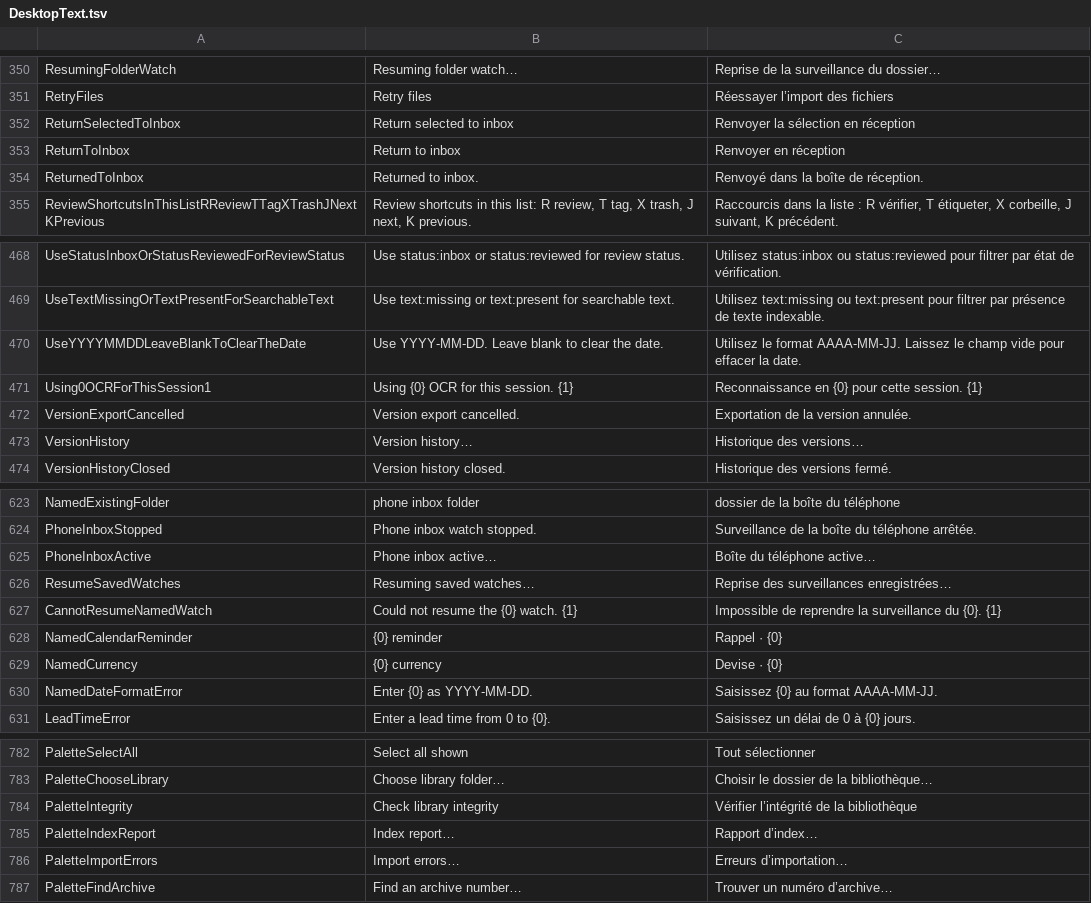
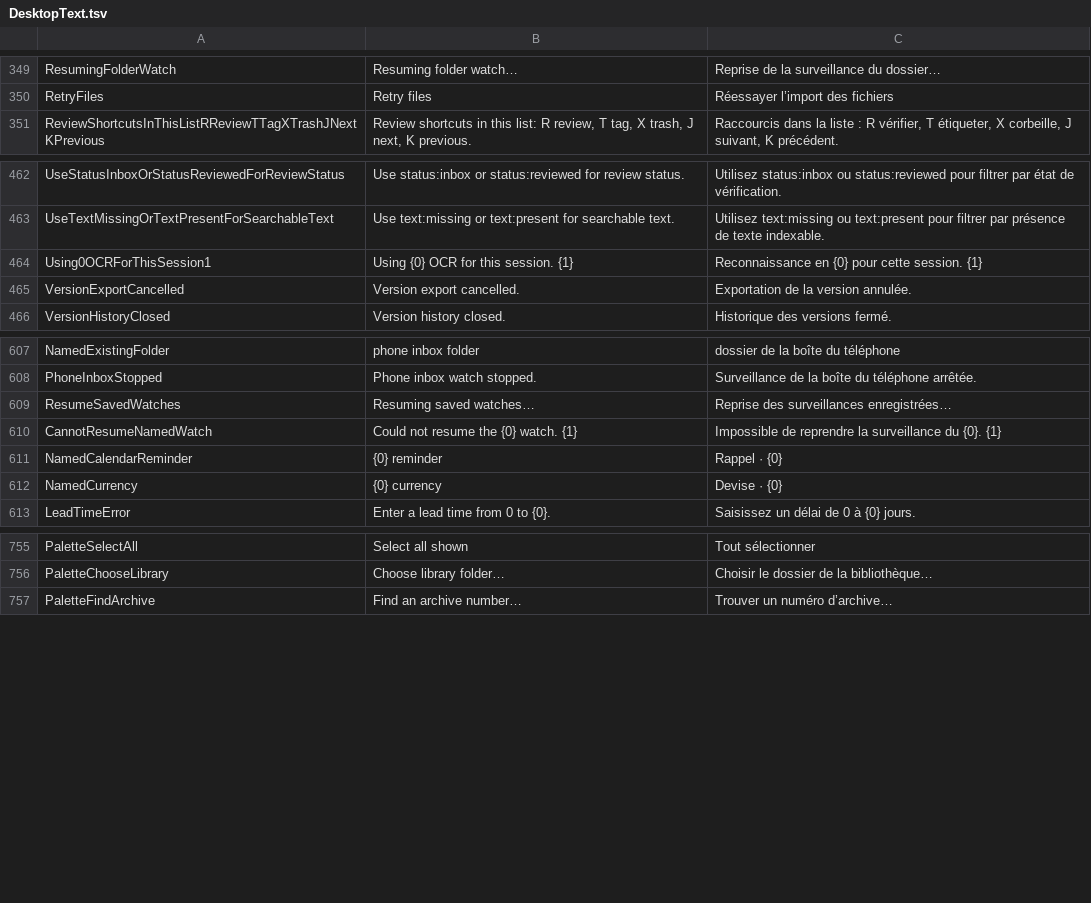
Before and after one commit to itsdanielyc/plico, a TSV file: src/Plico.Desktop/Resources/DesktopText.tsv, drawn as a sheet; only a part is shown, gaps mark what is left out; removed rows and columns are numbered as before the commit, all else as after; the diff covers the shown part only; the diff names each change by its address in the sheet, - before the commit and + after, or states it on an @@ line.

Commit message:
Write the interface's copy in the family voice
One name per concept: the card's Fields are Details (palette "Details…"), the palette's
"Reminders and deadlines…" is "Reminder…", "Upcoming reminders…" and the ⋯ menu's
"Reminders…" are the Upcoming place, and a reviewed document goes "Back to Inbox" on
its button, in the palette and in the batch card, with "Back in the Inbox." as its
message. "Marked as reviewed." is "Marked reviewed.".

An ellipsis stays only before a choice: Settings, Trash, Version history, Related
documents, Index report, Import errors, Check library integrity, the ⋯ menu ("More")
and the phone inbox menu lose theirs.

Dates read one way: "21 Nov 2026 at 13:25", "21 nov. 2026 à 13:25" in French. The batch
date dialog, the reminder dates and custom date fields show and take dates as the
interface writes them (ISO still accepted), and filing suggestions list days the same
way, so YYYY-MM-DD no longer appears in a field or a hint.

British spelling (recognised, optimising, colour) and the local models help in Settings
says "this PC" on Windows and "this computer" elsewhere through PlatformText. Rows that
nothing read any more are gone from the catalog.

```diff
--- a/src/Plico.Desktop/Resources/DesktopText.tsv
+++ b/src/Plico.Desktop/Resources/DesktopText.tsv
-row 352: ReturnSelectedToInbox | Return selected to inbox | Renvoyer la sélection en réception
-row 353: ReturnToInbox | Return to inbox | Renvoyer en réception
-row 354: ReturnedToInbox | Returned to inbox. | Renvoyé dans la boîte de réception.
-row 470: UseYYYYMMDDLeaveBlankToClearTheDate | Use YYYY-MM-DD. Leave blank to clear the date. | Utilisez le format AAAA-MM-JJ. Laissez le champ vide pour effacer la date.
-row 473: VersionHistory | Version history… | Historique des versions…
-row 625: PhoneInboxActive | Phone inbox active… | Boîte du téléphone active…
-row 630: NamedDateFormatError | Enter {0} as YYYY-MM-DD. | Saisissez {0} au format AAAA-MM-JJ.
-row 784: PaletteIntegrity | Check library integrity | Vérifier l’intégrité de la bibliothèque
-row 785: PaletteIndexReport | Index report… | Rapport d’index…
-row 786: PaletteImportErrors | Import errors… | Erreurs d’importation…
```
Also changed, not shown: 9 added rows, 20 removed rows and 23 edited cells elsewhere in this file, 22 other files.
